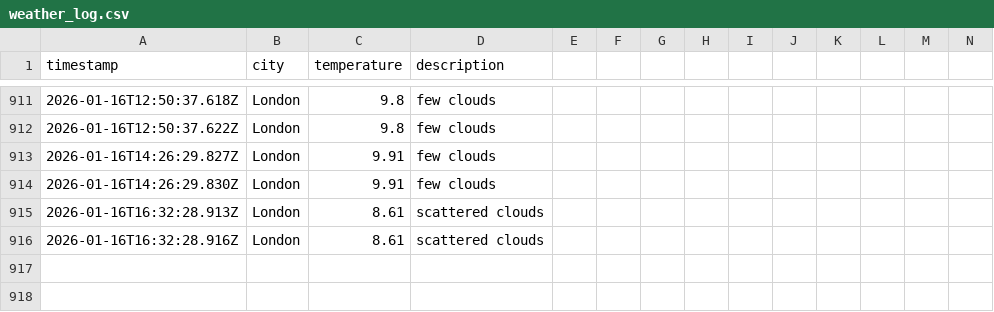
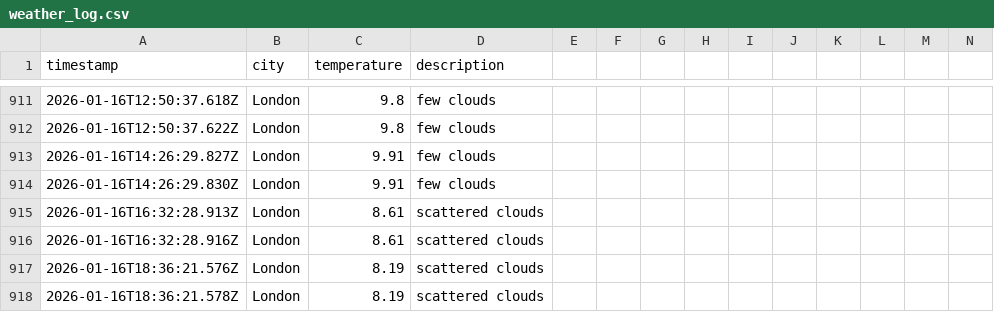
Before and after one commit to samcooper7/weather-ops-repo, a CSV file: data/weather_log.csv, drawn as a sheet; only a part is shown, gaps mark what is left out; rows hold the shown columns only; the diff names each change by its address in the sheet, - before the commit and + after, or states it on an @@ line.

```diff
--- a/data/weather_log.csv
+++ b/data/weather_log.csv
+row 917: 2026-01-16T18:36:21.576Z | London | 8.19 | scattered clouds
+row 918: 2026-01-16T18:36:21.578Z | London | 8.19 | scattered clouds
```
Also changed, not shown: 1 other file.
